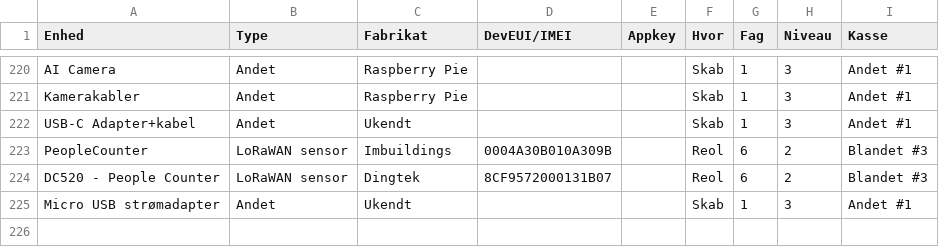
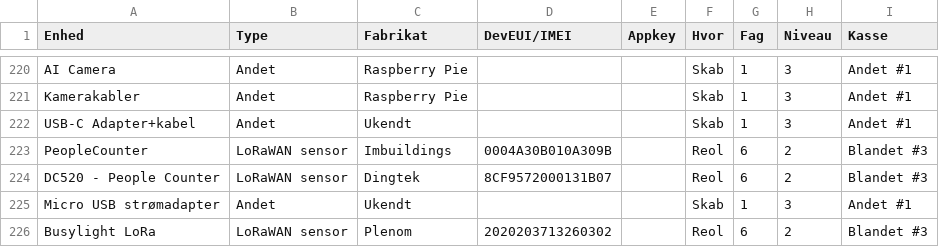
Before and after one commit to miniib/svg-files, a CSV file: test db for lagerstyring.csv, drawn as a sheet; only a part is shown, gaps mark what is left out.

Commit message:
Opdater lagerstyring CSV

```diff
--- a/test db for lagerstyring.csv
+++ b/test db for lagerstyring.csv
@@ -225 +225,2 @@ DC520 - People Counter;LoRaWAN sensor;Dingtek;8CF9572000131B07;;Reol;6;2;Blandet
 Micro USB strømadapter;Andet;Ukendt;;;Skab;1;3;Andet #1
+Busylight LoRa;LoRaWAN sensor;Plenom;2020203713260302;;Reol;6;2;Blandet #3
```
